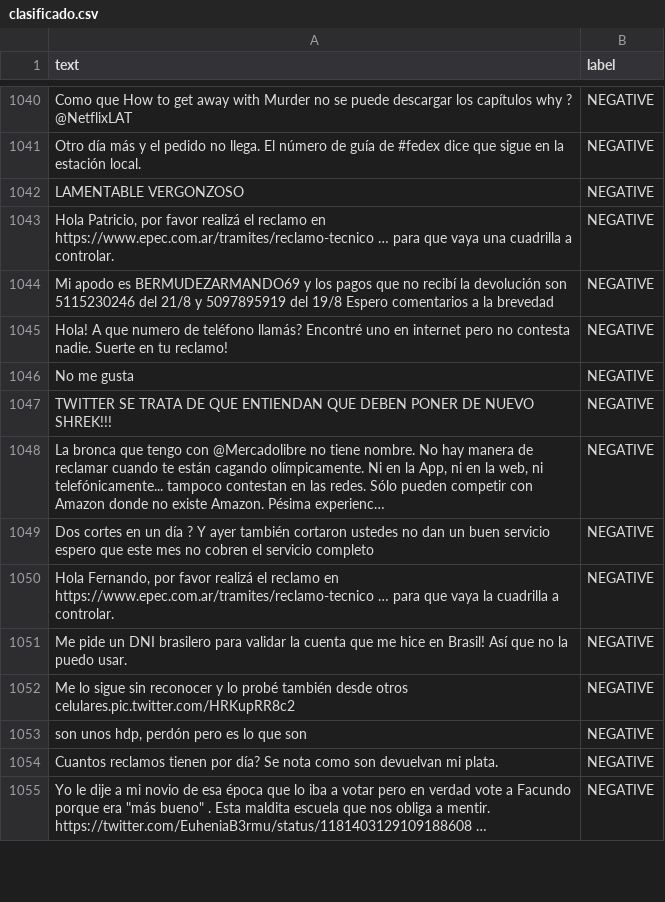
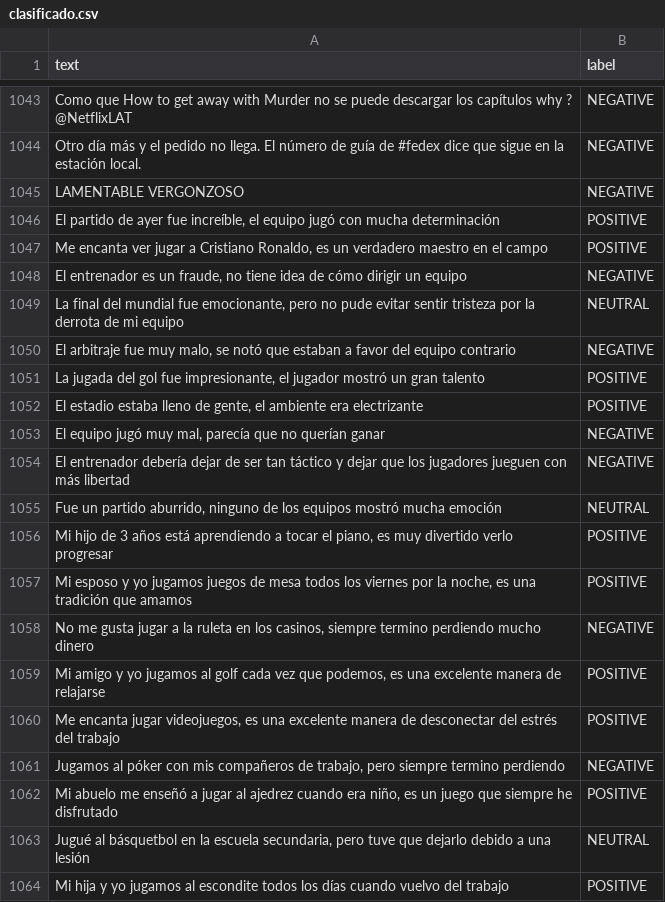
Before and after one commit to gastondg/IA_NLP, a CSV file: datasets/posta/clasificado.csv, drawn as a sheet; only a part is shown, gaps mark what is left out; the shorter side is filled out with more unchanged rows; long unchanged cells end in …; the diff covers the shown part only; the diff names each change by its address in the sheet, - before the commit and + after, or states it on an @@ line.

Commit message:
clasificador naivebayes nuevo y pickle multinomialv2

```diff
--- a/datasets/posta/clasificado.csv
+++ b/datasets/posta/clasificado.csv
+row 1046: El partido de ayer fue increíble, el equipo jugó con mucha determinación | POSITIVE
+row 1047: Me encanta ver jugar a Cristiano Ronaldo, es un verdadero maestro en el campo | POSITIVE
+row 1048: El entrenador es un fraude, no tiene idea de cómo dirigir un equipo | NEGATIVE
+row 1049: La final del mundial fue emocionante, pero no pude evitar sentir tristeza por la derrota de mi equipo | NEUTRAL
+row 1050: El arbitraje fue muy malo, se notó que estaban a favor del equipo contrario | NEGATIVE
+row 1051: La jugada del gol fue impresionante, el jugador mostró un gran talento | POSITIVE
+row 1052: El estadio estaba lleno de gente, el ambiente era electrizante | POSITIVE
+row 1053: El equipo jugó muy mal, parecía que no querían ganar | NEGATIVE
+row 1054: El entrenador debería dejar de ser tan táctico y dejar que los jugadores jueguen con más libertad | NEGATIVE
+row 1055: Fue un partido aburrido, ninguno de los equipos mostró mucha emoción | NEUTRAL
+row 1056: Mi hijo de 3 años está aprendiendo a tocar el piano, es muy divertido verlo progresar | POSITIVE
+row 1057: Mi esposo y yo jugamos juegos de mesa todos los viernes por la noche, es una tradición que amamos | POSITIVE
+row 1058: No me gusta jugar a la ruleta en los casinos, siempre termino perdiendo mucho dinero | NEGATIVE
+row 1059: Mi amigo y yo jugamos al golf cada vez que podemos, es una excelente manera de relajarse | POSITIVE
+row 1060: Me encanta jugar videojuegos, es una excelente manera de desconectar del estrés del trabajo | POSITIVE
+row 1061: Jugamos al póker con mis compañeros de trabajo, pero siempre termino perdiendo | NEGATIVE
+row 1062: Mi abuelo me enseñó a jugar al ajedrez cuando era niño, es un juego que siempre he disfrutado | POSITIVE
+row 1063: Jugué al básquetbol en la escuela secundaria, pero tuve que dejarlo debido a una lesión | NEUTRAL
+row 1064: Mi hija y yo jugamos al escondite todos los días cuando vuelvo del trabajo | POSITIVE
```
Also changed, not shown: 24 added rows elsewhere in this file, 3 other files.
